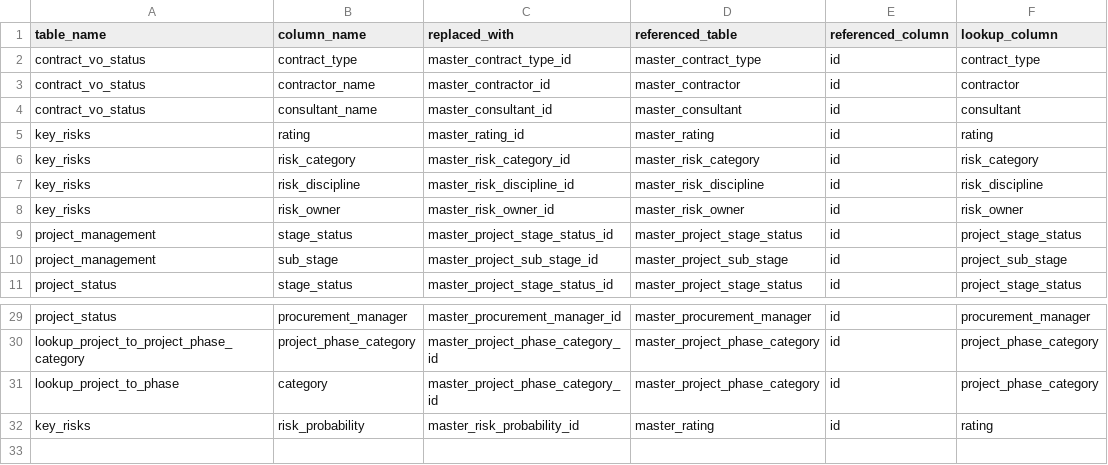
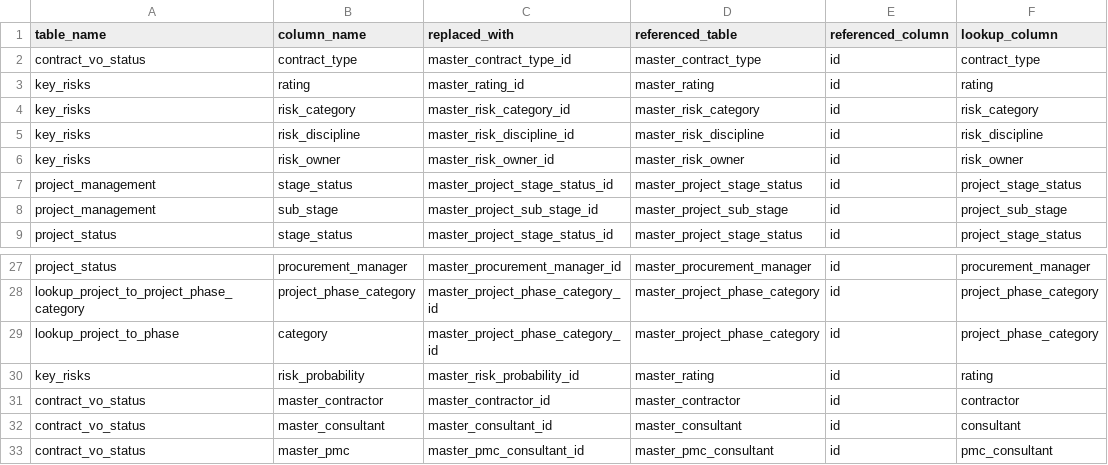
Before and after one commit to Husseinelghoul/database_revamp, a CSV file: config/data_integrity_changes/one_to_many_relations.csv, drawn as a sheet; only a part is shown, gaps mark what is left out.

```diff
--- a/config/data_integrity_changes/one_to_many_relations.csv
+++ b/config/data_integrity_changes/one_to_many_relations.csv
@@ -2,4 +2,2 @@ table_name,column_name,replaced_with,referenced_table,referenced_column,lookup_c
 contract_vo_status,contract_type,master_contract_type_id,master_contract_type,id,contract_type
-contract_vo_status,contractor_name,master_contractor_id,master_contractor,id,contractor
-contract_vo_status,consultant_name,master_consultant_id,master_consultant,id,consultant
 key_risks,rating,master_rating_id,master_rating,id,rating
@@ -32 +30,4 @@ lookup_project_to_phase,category,master_project_phase_category_id,master_project
 key_risks,risk_probability,master_risk_probability_id,master_rating,id,rating
+contract_vo_status,master_contractor,master_contractor_id,master_contractor,id,contractor
+contract_vo_status,master_consultant,master_consultant_id,master_consultant,id,consultant
+contract_vo_status,master_pmc,master_pmc_consultant_id,master_pmc_consultant,id,pmc_consultant
```
Also changed, not shown: config/data_integrity_changes/unused_columns.csv, config/data_quality_changes/data_types.csv, 3 other files.
